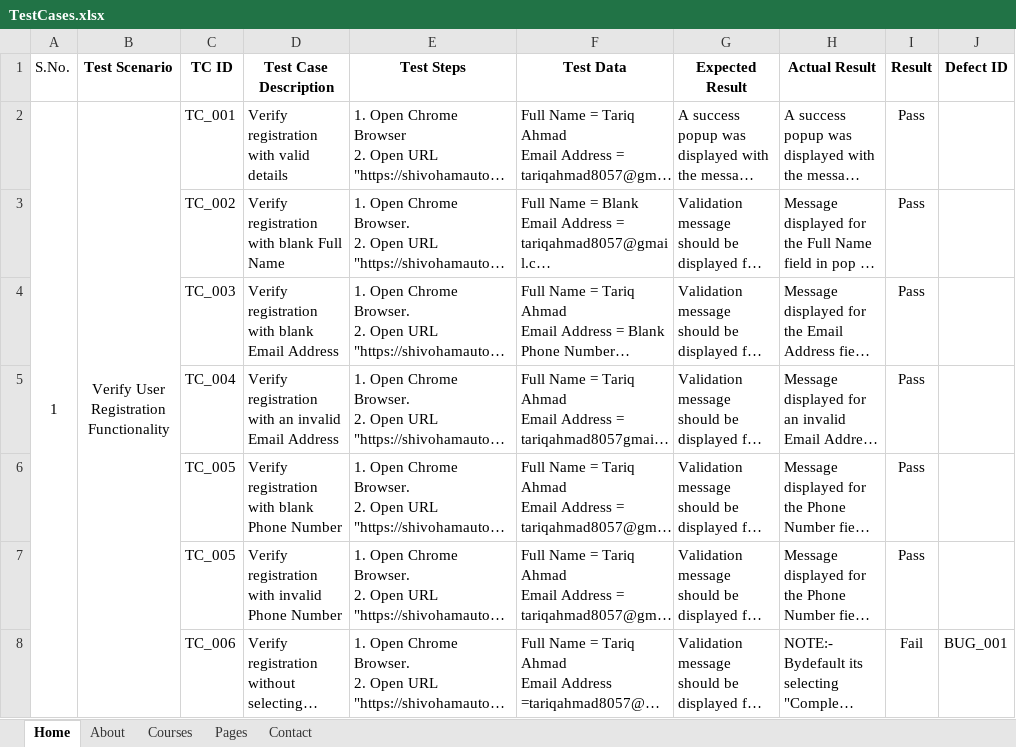
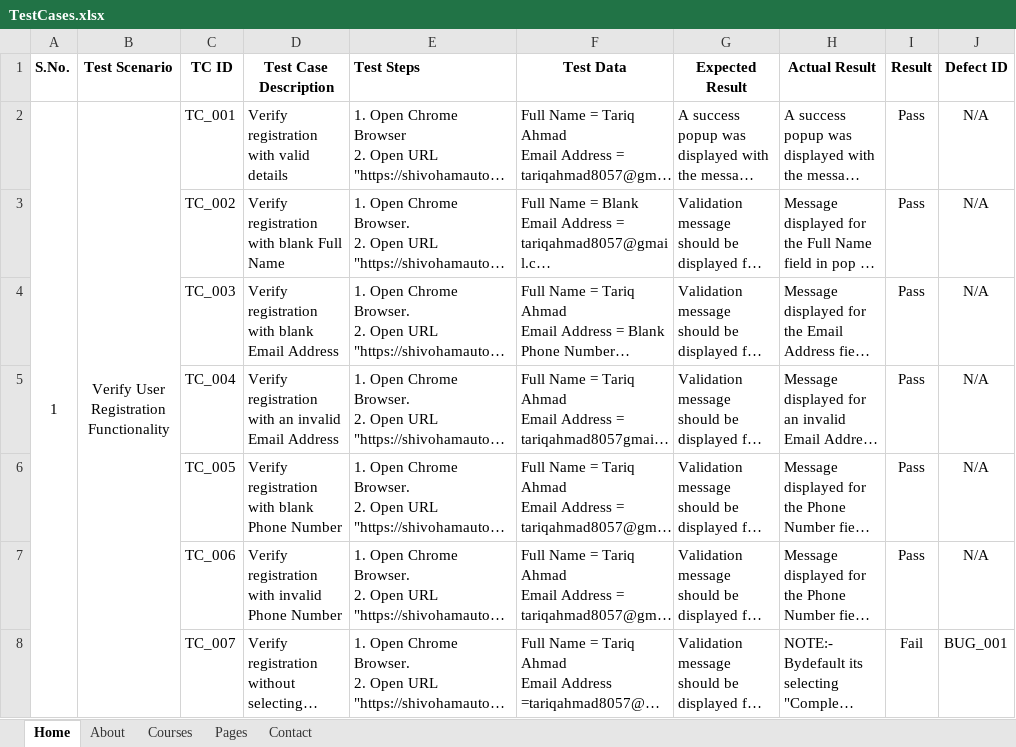
Before and after one commit to sidawasthi420/basicJavaProject, an Excel workbook: src/Tariq/TestCasesExcelSheet/TestCases.xlsx, sheet Home, drawn as a sheet; only a part is shown; long unchanged cells end in …; values as stored, in another font and other column widths than the file's, no borders; the diff covers the shown part only; the diff names each change by its address in the sheet, - before the commit and + after, or states it on an @@ line.

```diff
--- a/src/Tariq/TestCasesExcelSheet/TestCases.xlsx (sheet Home)
+++ b/src/Tariq/TestCasesExcelSheet/TestCases.xlsx (sheet Home)
-A1 bold: off
+A1 bold: on
-E1 alignment: center
+E1 alignment: left
-J2:J7 (Defect ID): (empty)
+J2:J7 (Defect ID): N/A
-C7 (TC ID): TC_005
+C7 (TC ID): TC_006
-C8 (TC ID): TC_006
+C8 (TC ID): TC_007
```
Also changed, not shown: 23 added rows and 4 edited cells elsewhere in this sheet.
